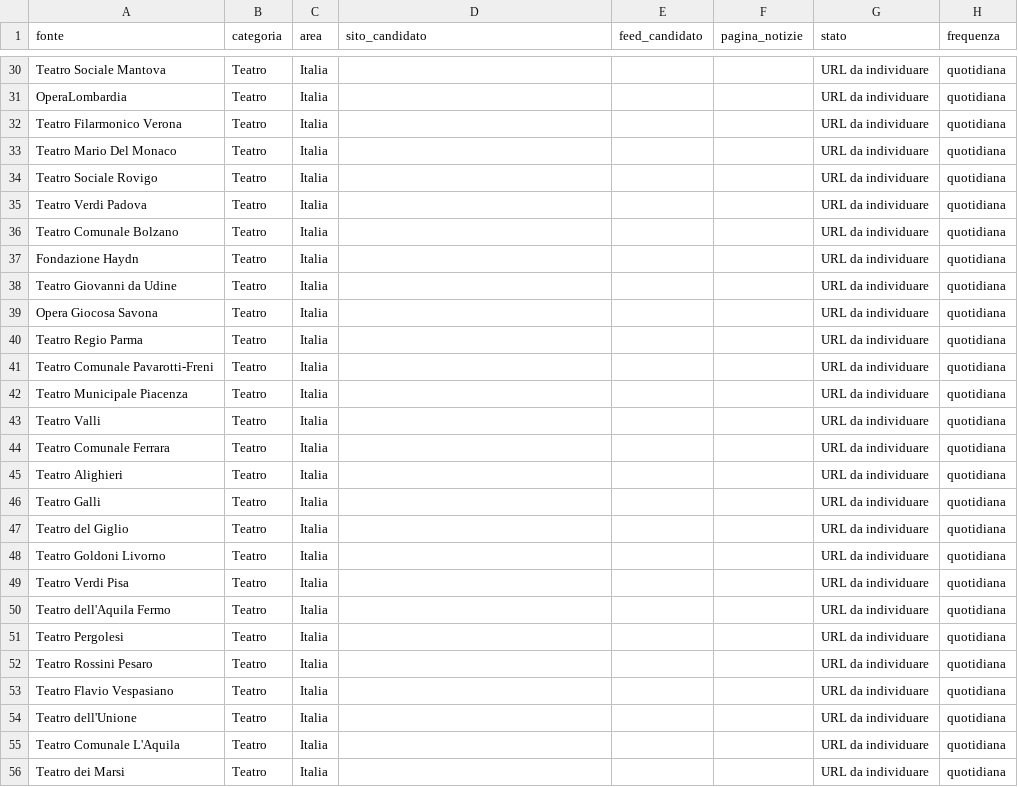
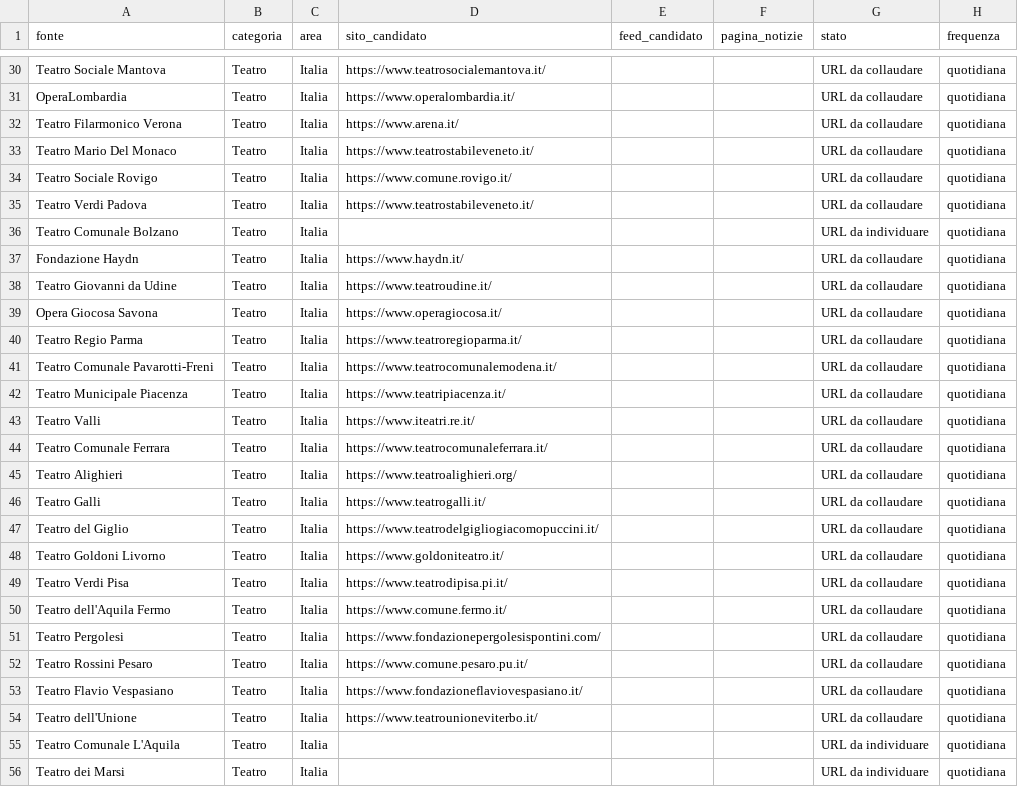
Before and after one commit to Mehehe86/Opera-Plus-Monitoraggio, a CSV file: fonti.csv, drawn as a sheet; only a part is shown, gaps mark what is left out; the diff covers the shown part only.

Commit message:
Integra indirizzi candidati dei teatri italiani e ATIT

```diff
--- a/fonti.csv
+++ b/fonti.csv
@@ -30,26 +30,26 @@
-"Teatro Sociale Mantova","Teatro","Italia","","","","URL da individuare","quotidiana"
-"OperaLombardia","Teatro","Italia","","","","URL da individuare","quotidiana"
-"Teatro Filarmonico Verona","Teatro","Italia","","","","URL da individuare","quotidiana"
-"Teatro Mario Del Monaco","Teatro","Italia","","","","URL da individuare","quotidiana"
-"Teatro Sociale Rovigo","Teatro","Italia","","","","URL da individuare","quotidiana"
-"Teatro Verdi Padova","Teatro","Italia","","","","URL da individuare","quotidiana"
+"Teatro Sociale Mantova","Teatro","Italia","https://www.teatrosocialemantova.it/","","","URL da collaudare","quotidiana"
+"OperaLombardia","Teatro","Italia","https://www.operalombardia.it/","","","URL da collaudare","quotidiana"
+"Teatro Filarmonico Verona","Teatro","Italia","https://www.arena.it/","","","URL da collaudare","quotidiana"
+"Teatro Mario Del Monaco","Teatro","Italia","https://www.teatrostabileveneto.it/","","","URL da collaudare","quotidiana"
+"Teatro Sociale Rovigo","Teatro","Italia","https://www.comune.rovigo.it/","","","URL da collaudare","quotidiana"
+"Teatro Verdi Padova","Teatro","Italia","https://www.teatrostabileveneto.it/","","","URL da collaudare","quotidiana"
 "Teatro Comunale Bolzano","Teatro","Italia","","","","URL da individuare","quotidiana"
-"Fondazione Haydn","Teatro","Italia","","","","URL da individuare","quotidiana"
-"Teatro Giovanni da Udine","Teatro","Italia","","","","URL da individuare","quotidiana"
-"Opera Giocosa Savona","Teatro","Italia","","","","URL da individuare","quotidiana"
-"Teatro Regio Parma","Teatro","Italia","","","","URL da individuare","quotidiana"
-"Teatro Comunale Pavarotti-Freni","Teatro","Italia","","","","URL da individuare","quotidiana"
-"Teatro Municipale Piacenza","Teatro","Italia","","","","URL da individuare","quotidiana"
-"Teatro Valli","Teatro","Italia","","","","URL da individuare","quotidiana"
-"Teatro Comunale Ferrara","Teatro","Italia","","","","URL da individuare","quotidiana"
-"Teatro Alighieri","Teatro","Italia","","","","URL da individuare","quotidiana"
-"Teatro Galli","Teatro","Italia","","","","URL da individuare","quotidiana"
-"Teatro del Giglio","Teatro","Italia","","","","URL da individuare","quotidiana"
-"Teatro Goldoni Livorno","Teatro","Italia","","","","URL da individuare","quotidiana"
-"Teatro Verdi Pisa","Teatro","Italia","","","","URL da individuare","quotidiana"
-"Teatro dell'Aquila Fermo","Teatro","Italia","","","","URL da individuare","quotidiana"
-"Teatro Pergolesi","Teatro","Italia","","","","URL da individuare","quotidiana"
-"Teatro Rossini Pesaro","Teatro","Italia","","","","URL da individuare","quotidiana"
-"Teatro Flavio Vespasiano","Teatro","Italia","","","","URL da individuare","quotidiana"
-"Teatro dell'Unione","Teatro","Italia","","","","URL da individuare","quotidiana"
+"Fondazione Haydn","Teatro","Italia","https://www.haydn.it/","","","URL da collaudare","quotidiana"
+"Teatro Giovanni da Udine","Teatro","Italia","https://www.teatroudine.it/","","","URL da collaudare","quotidiana"
+"Opera Giocosa Savona","Teatro","Italia","https://www.operagiocosa.it/","","","URL da collaudare","quotidiana"
+"Teatro Regio Parma","Teatro","Italia","https://www.teatroregioparma.it/","","","URL da collaudare","quotidiana"
+"Teatro Comunale Pavarotti-Freni","Teatro","Italia","https://www.teatrocomunalemodena.it/","","","URL da collaudare","quotidiana"
+"Teatro Municipale Piacenza","Teatro","Italia","https://www.teatripiacenza.it/","","","URL da collaudare","quotidiana"
+"Teatro Valli","Teatro","Italia","https://www.iteatri.re.it/","","","URL da collaudare","quotidiana"
+"Teatro Comunale Ferrara","Teatro","Italia","https://www.teatrocomunaleferrara.it/","","","URL da collaudare","quotidiana"
+"Teatro Alighieri","Teatro","Italia","https://www.teatroalighieri.org/","","","URL da collaudare","quotidiana"
+"Teatro Galli","Teatro","Italia","https://www.teatrogalli.it/","","","URL da collaudare","quotidiana"
+"Teatro del Giglio","Teatro","Italia","https://www.teatrodelgigliogiacomopuccini.it/","","","URL da collaudare","quotidiana"
+"Teatro Goldoni Livorno","Teatro","Italia","https://www.goldoniteatro.it/","","","URL da collaudare","quotidiana"
+"Teatro Verdi Pisa","Teatro","Italia","https://www.teatrodipisa.pi.it/","","","URL da collaudare","quotidiana"
+"Teatro dell'Aquila Fermo","Teatro","Italia","https://www.comune.fermo.it/","","","URL da collaudare","quotidiana"
+"Teatro Pergolesi","Teatro","Italia","https://www.fondazionepergolesispontini.com/","","","URL da collaudare","quotidiana"
+"Teatro Rossini Pesaro","Teatro","Italia","https://www.comune.pesaro.pu.it/","","","URL da collaudare","quotidiana"
+"Teatro Flavio Vespasiano","Teatro","Italia","https://www.fondazioneflaviovespasiano.it/","","","URL da collaudare","quotidiana"
+"Teatro dell'Unione","Teatro","Italia","https://www.teatrounioneviterbo.it/","","","URL da collaudare","quotidiana"
 "Teatro Comunale L'Aquila","Teatro","Italia","","","","URL da individuare","quotidiana"
```
Also changed, not shown: 54 edited cells elsewhere in this file.
